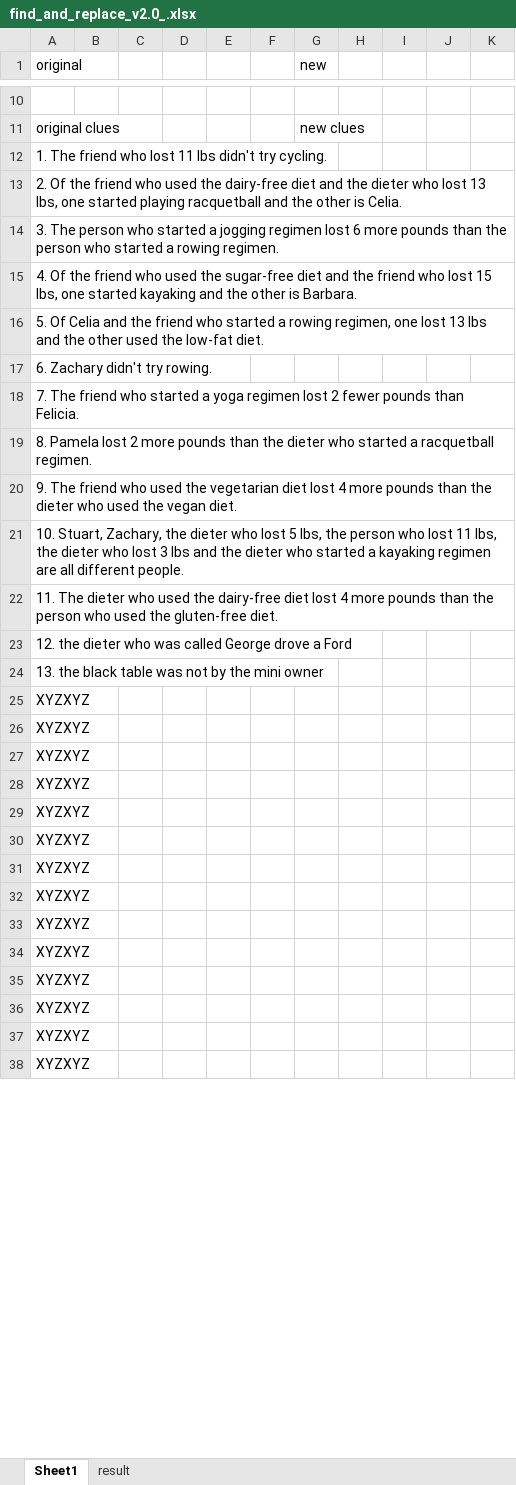
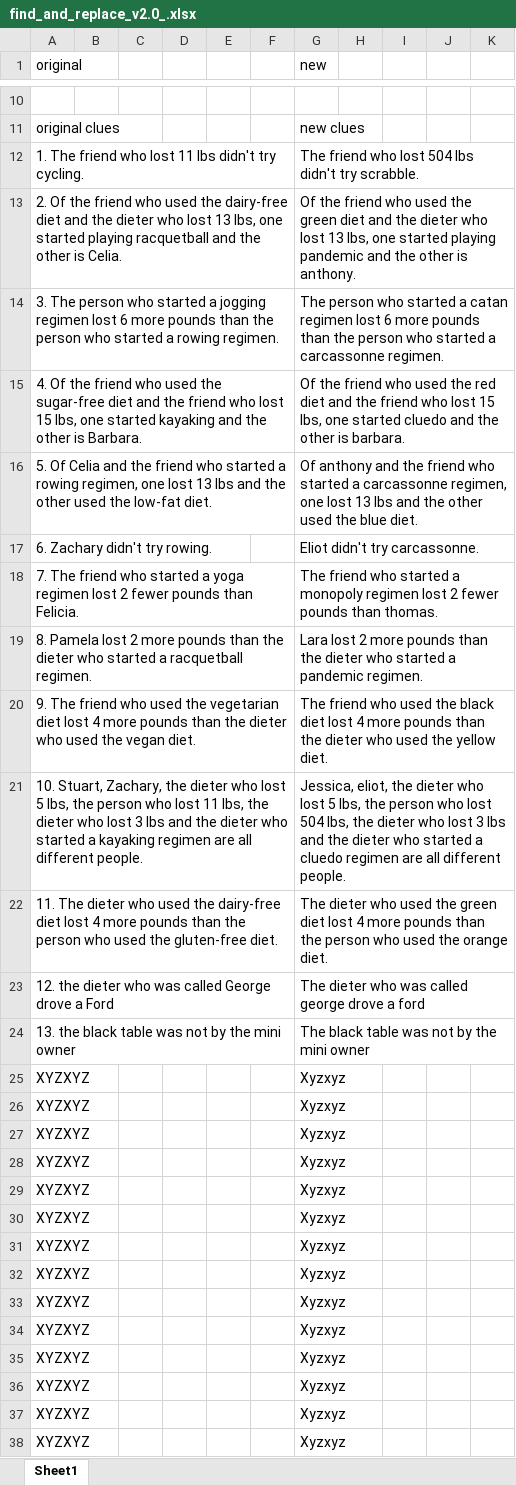
Before and after one commit to MajesticMinhaz/Excel-Formater-with-python, an Excel workbook: find_and_replace_v2.0_.xlsx, sheet Sheet1, drawn as a sheet; only a part is shown, gaps mark what is left out; values as stored, in another font and other column widths than the file's, no cell formats; the diff covers the shown part only; the diff names each change by its address in the sheet, - before the commit and + after, or states it on an @@ line.

```diff
--- a/find_and_replace_v2.0_.xlsx (sheet Sheet1)
+++ b/find_and_replace_v2.0_.xlsx (sheet Sheet1)
-sheet tab: result
-G12 (new): (empty)
+G12 (new): The friend who lost 504 lbs didn't try scrabble.
-G13 (new): (empty)
+G13 (new): Of the friend who used the green diet and the dieter who lost 13 lbs, one started playing pandemic and the other is anthony.
-G14 (new): (empty)
+G14 (new): The person who started a catan regimen lost 6 more pounds than the person who started a carcassonne regimen.
-G15 (new): (empty)
+G15 (new): Of the friend who used the red diet and the friend who lost 15 lbs, one started cluedo and the other is barbara.
-G16 (new): (empty)
+G16 (new): Of anthony and the friend who started a carcassonne regimen, one lost 13 lbs and the other used the blue diet.
-G17 (new): (empty)
+G17 (new): Eliot didn't try carcassonne.
-G18 (new): (empty)
+G18 (new): The friend who started a monopoly regimen lost 2 fewer pounds than thomas.
-G19 (new): (empty)
+G19 (new): Lara lost 2 more pounds than the dieter who started a pandemic regimen.
-G20 (new): (empty)
+G20 (new): The friend who used the black diet lost 4 more pounds than the dieter who used the yellow diet.
-G21 (new): (empty)
+G21 (new): Jessica, eliot, the dieter who lost 5 lbs, the person who lost 504 lbs, the dieter who lost 3 lbs and the dieter who started a cluedo regimen are all different people.
-G22 (new): (empty)
+G22 (new): The dieter who used the green diet lost 4 more pounds than the person who used the orange diet.
-G23 (new): (empty)
+G23 (new): The dieter who was called george drove a ford
-G24 (new): (empty)
+G24 (new): The black table was not by the mini owner
-G25:G38 (new): (empty)
+G25:G38 (new): Xyzxyz
```
Also changed, not shown: 4 edited cells elsewhere in this sheet, cell formats.
